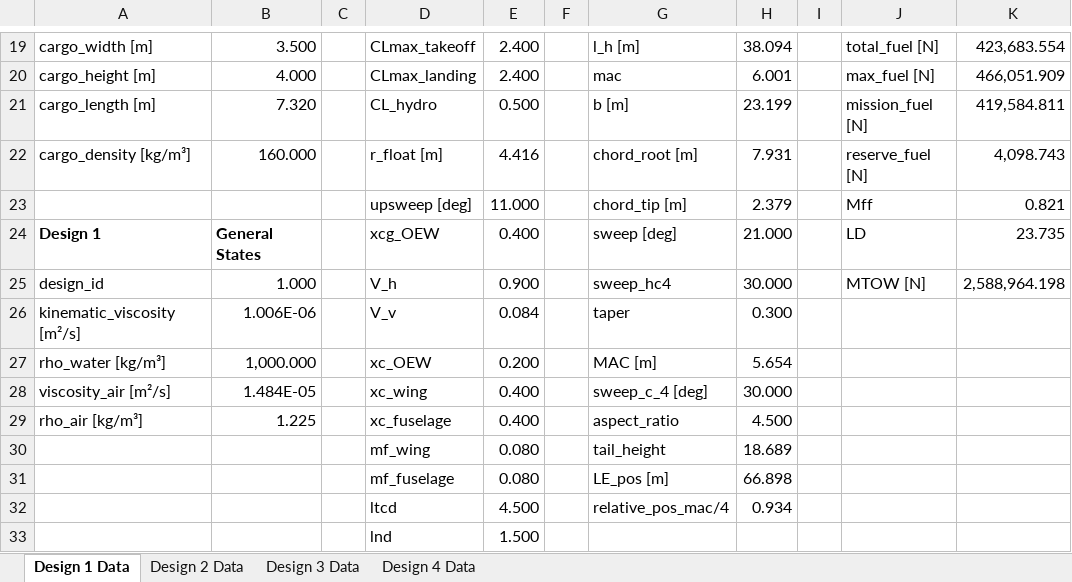
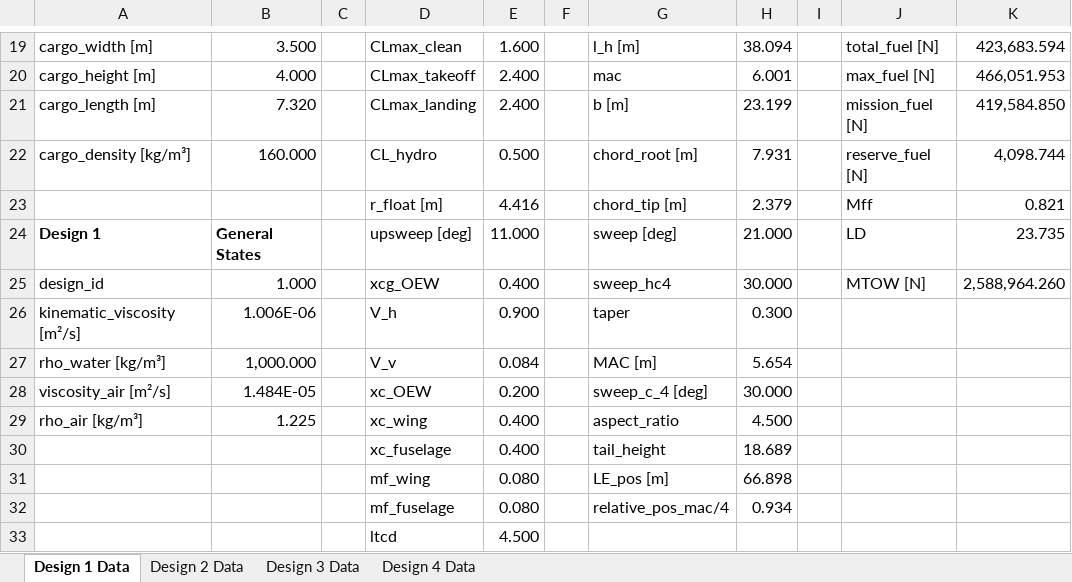
Before and after one commit to PaSieg0/Ekranoplan-DSE, an Excel workbook: concepts.xlsx, sheet Design 1 Data, drawn as a sheet; only a part is shown, gaps mark what is left out; values as stored, in another font and other column widths than the file's, no borders; removed rows and columns are numbered as before the commit, all else as after; the diff covers the shown part only; the diff names each change by its address in the sheet, - before the commit and + after, or states it on an @@ line.

```diff
--- a/concepts.xlsx (sheet Design 1 Data)
+++ b/concepts.xlsx (sheet Design 1 Data)
-D19: CLmax_takeoff
+D19: CLmax_clean
-E19: 2.400
+E19: 1.600
-K19: 423,683.554
+K19: 423,683.594
-D20: CLmax_landing
+D20: CLmax_takeoff
-K20: 466,051.909
+K20: 466,051.953
-D21: CL_hydro
+D21: CLmax_landing
-E21: 0.500
+E21: 2.400
-K21: 419,584.811
+K21: 419,584.850
-D22: r_float [m]
+D22: CL_hydro
-E22: 4.416
+E22: 0.500
-K22: 4,098.743
+K22: 4,098.744
-D23: upsweep [deg]
+D23: r_float [m]
-E23: 11.000
+E23: 4.416
-D24: xcg_OEW
+D24: upsweep [deg]
-E24: 0.400
+E24: 11.000
-D25: V_h
+D25: xcg_OEW
-E25: 0.900
+E25: 0.400
-K25: 2,588,964.198
+K25: 2,588,964.260
-D26: V_v
+D26: V_h
-E26: 0.084
+E26: 0.900
-D27: xc_OEW
+D27: V_v
-E27: 0.200
+E27: 0.084
-D28: xc_wing
+D28: xc_OEW
-E28: 0.400
+E28: 0.200
-D29: xc_fuselage
+D29: xc_wing
-D30: mf_wing
+D30: xc_fuselage
-E30: 0.080
+E30: 0.400
-D31: mf_fuselage
+D31: mf_wing
-D32: ltcd
+D32: mf_fuselage
-E32: 4.500
+E32: 0.080
-row 33:  |  |  | lnd | 1.500
+row 33:  |  |  | ltcd | 4.500
```
Also changed, not shown: 6 added rows, 3 removed rows, 64 edited cells and cell formats elsewhere in this sheet, sheet Design 3 Data, sheet Design 2 Data, sheet Design 4 Data, 4 other files.
